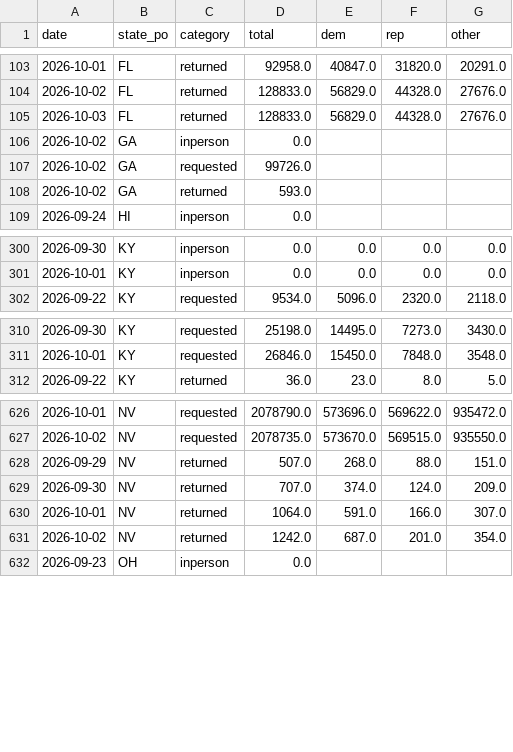
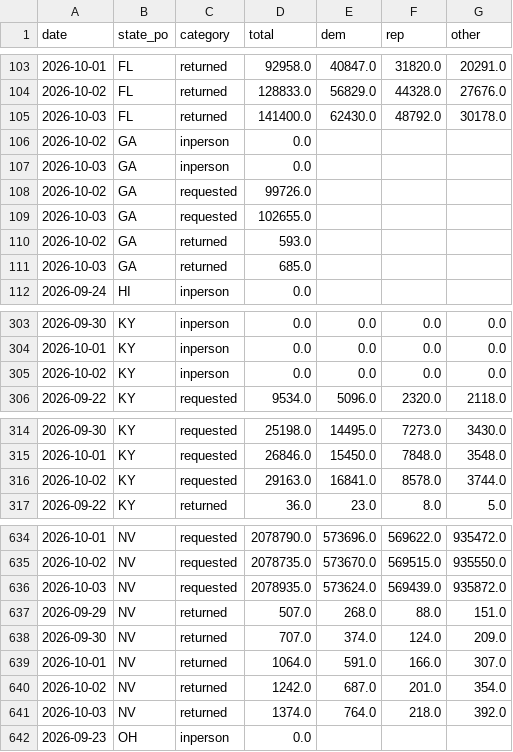
Before and after one commit to kurtawirth/whoshowsup, a CSV file: data/processed/early_vote.csv, drawn as a sheet; only a part is shown, gaps mark what is left out; the diff covers the shown part only.

```diff
--- a/data/processed/early_vote.csv
+++ b/data/processed/early_vote.csv
@@ -104,6 +104,9 @@ date,state_po,category,total,dem,rep,other
 2026-10-02,FL,returned,128833.0,56829.0,44328.0,27676.0
-2026-10-03,FL,returned,128833.0,56829.0,44328.0,27676.0
+2026-10-03,FL,returned,141400.0,62430.0,48792.0,30178.0
 2026-10-02,GA,inperson,0.0,,,
+2026-10-03,GA,inperson,0.0,,,
 2026-10-02,GA,requested,99726.0,,,
+2026-10-03,GA,requested,102655.0,,,
 2026-10-02,GA,returned,593.0,,,
+2026-10-03,GA,returned,685.0,,,
 2026-09-24,HI,inperson,0.0,,,
@@ -301,2 +304,3 @@ date,state_po,category,total,dem,rep,other
 2026-10-01,KY,inperson,0.0,0.0,0.0,0.0
+2026-10-02,KY,inperson,0.0,0.0,0.0,0.0
 2026-09-22,KY,requested,9534.0,5096.0,2320.0,2118.0
@@ -311,2 +315,3 @@ date,state_po,category,total,dem,rep,other
 2026-10-01,KY,requested,26846.0,15450.0,7848.0,3548.0
+2026-10-02,KY,requested,29163.0,16841.0,8578.0,3744.0
 2026-09-22,KY,returned,36.0,23.0,8.0,5.0
@@ -627,2 +635,3 @@ date,state_po,category,total,dem,rep,other
 2026-10-02,NV,requested,2078735.0,573670.0,569515.0,935550.0
+2026-10-03,NV,requested,2078935.0,573624.0,569439.0,935872.0
 2026-09-29,NV,returned,507.0,268.0,88.0,151.0
@@ -631,2 +640,3 @@ date,state_po,category,total,dem,rep,other
 2026-10-02,NV,returned,1242.0,687.0,201.0,354.0
+2026-10-03,NV,returned,1374.0,764.0,218.0,392.0
 2026-09-23,OH,inperson,0.0,,,
```
Also changed, not shown: 3 added rows and 6 edited cells elsewhere in this file, data/processed/polls_2026_approval.csv, data/processed/polls_2026_generic.csv, 28 other files.
